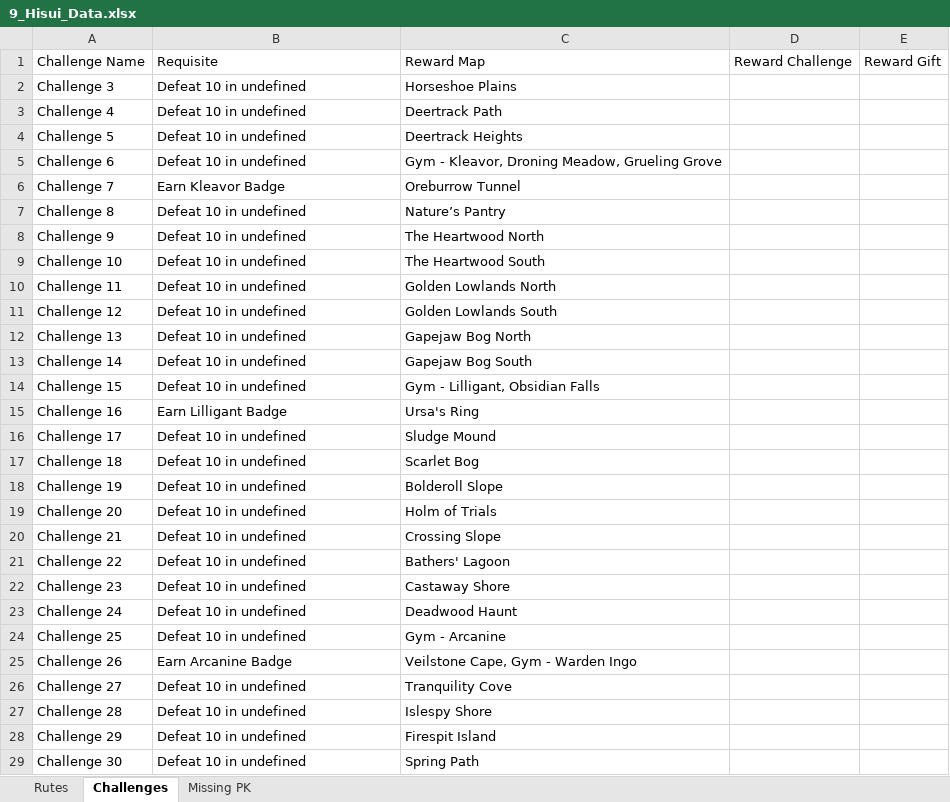
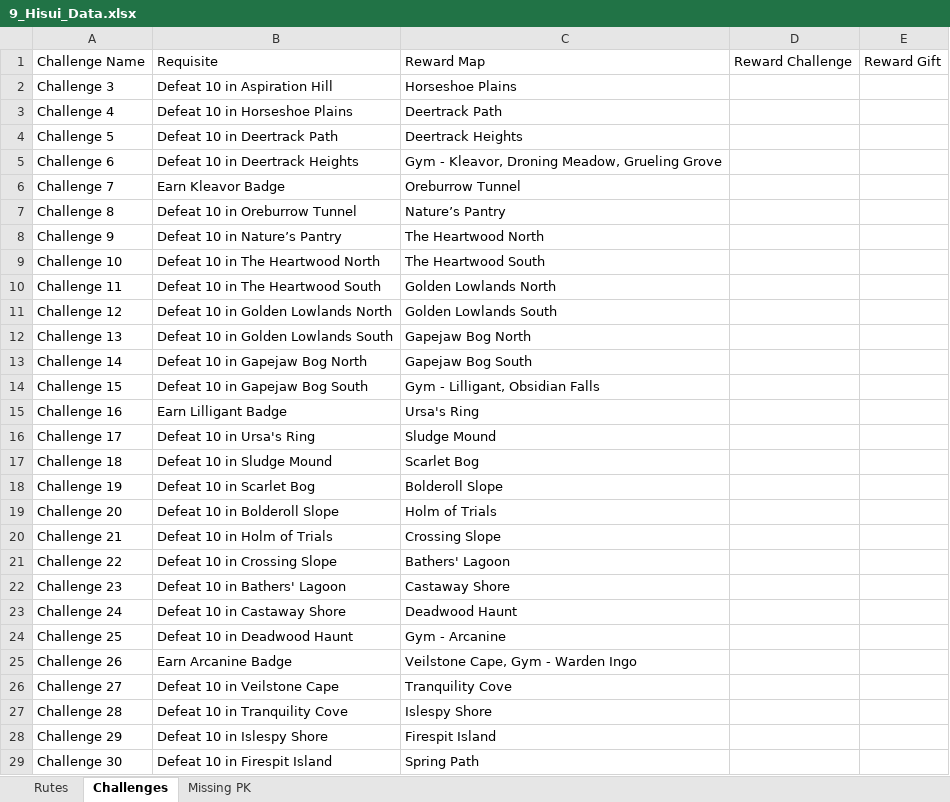
Before and after one commit to lsampaio1337-beep/PiW, an Excel workbook: 9_Hisui_Data.xlsx, sheet Challenges, drawn as a sheet; only a part is shown; values as stored, in another font and other column widths than the file's, no borders; the diff covers the shown part only; the diff names each change by its address in the sheet, - before the commit and + after, or states it on an @@ line.

```diff
--- a/9_Hisui_Data.xlsx (sheet Challenges)
+++ b/9_Hisui_Data.xlsx (sheet Challenges)
-B2: Defeat 10 in undefined
+B2: Defeat 10 in Aspiration Hill
-B3: Defeat 10 in undefined
+B3: Defeat 10 in Horseshoe Plains
-B4: Defeat 10 in undefined
+B4: Defeat 10 in Deertrack Path
-B5: Defeat 10 in undefined
+B5: Defeat 10 in Deertrack Heights
-B7: Defeat 10 in undefined
+B7: Defeat 10 in Oreburrow Tunnel
-B8: Defeat 10 in undefined
+B8: Defeat 10 in Nature’s Pantry
-B9: Defeat 10 in undefined
+B9: Defeat 10 in The Heartwood North
-B10: Defeat 10 in undefined
+B10: Defeat 10 in The Heartwood South
-B11: Defeat 10 in undefined
+B11: Defeat 10 in Golden Lowlands North
-B12: Defeat 10 in undefined
+B12: Defeat 10 in Golden Lowlands South
-B13: Defeat 10 in undefined
+B13: Defeat 10 in Gapejaw Bog North
-B14: Defeat 10 in undefined
+B14: Defeat 10 in Gapejaw Bog South
-B16: Defeat 10 in undefined
+B16: Defeat 10 in Ursa's Ring
-B17: Defeat 10 in undefined
+B17: Defeat 10 in Sludge Mound
-B18: Defeat 10 in undefined
+B18: Defeat 10 in Scarlet Bog
-B19: Defeat 10 in undefined
+B19: Defeat 10 in Bolderoll Slope
-B20: Defeat 10 in undefined
+B20: Defeat 10 in Holm of Trials
-B21: Defeat 10 in undefined
+B21: Defeat 10 in Crossing Slope
-B22: Defeat 10 in undefined
+B22: Defeat 10 in Bathers' Lagoon
-B23: Defeat 10 in undefined
+B23: Defeat 10 in Castaway Shore
-B24: Defeat 10 in undefined
+B24: Defeat 10 in Deadwood Haunt
-B26: Defeat 10 in undefined
+B26: Defeat 10 in Veilstone Cape
-B27: Defeat 10 in undefined
+B27: Defeat 10 in Tranquility Cove
-B28: Defeat 10 in undefined
+B28: Defeat 10 in Islespy Shore
-B29: Defeat 10 in undefined
+B29: Defeat 10 in Firespit Island
```
Also changed, not shown: 33 edited cells elsewhere in this sheet, sheet Rutes, sheet Missing PK, 10_Paldea_Data.xlsx, 6_Kalos_Data.xlsx, 3 other files.
